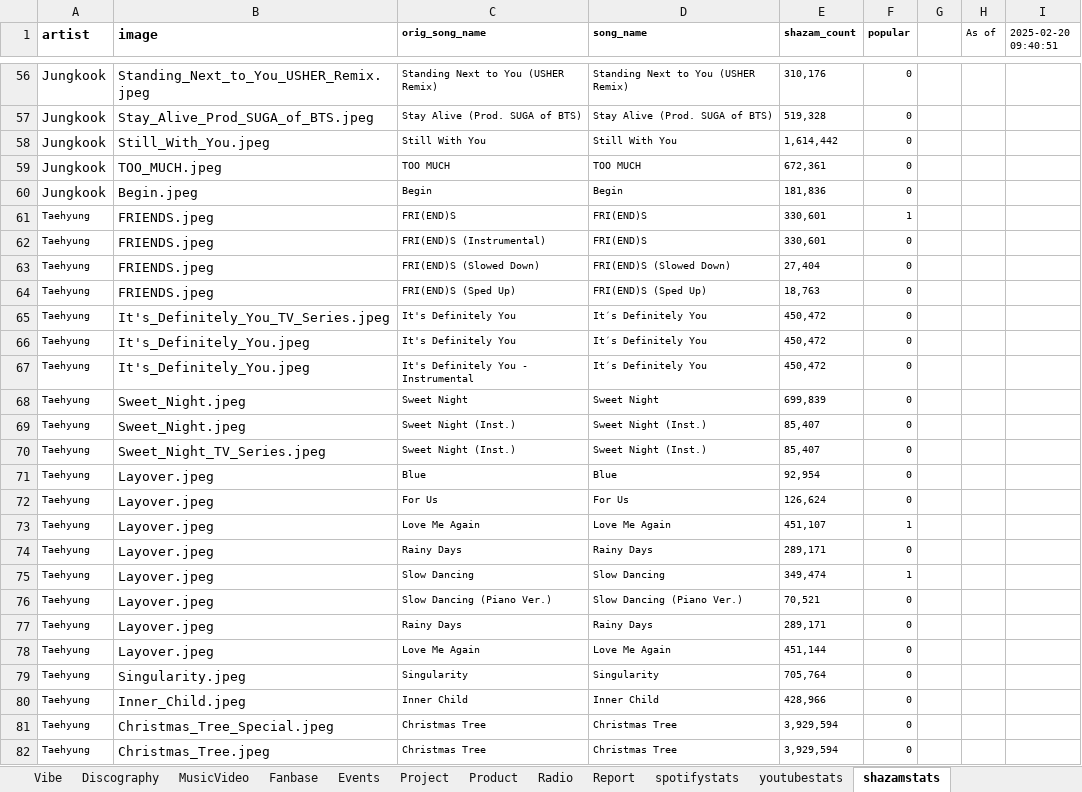
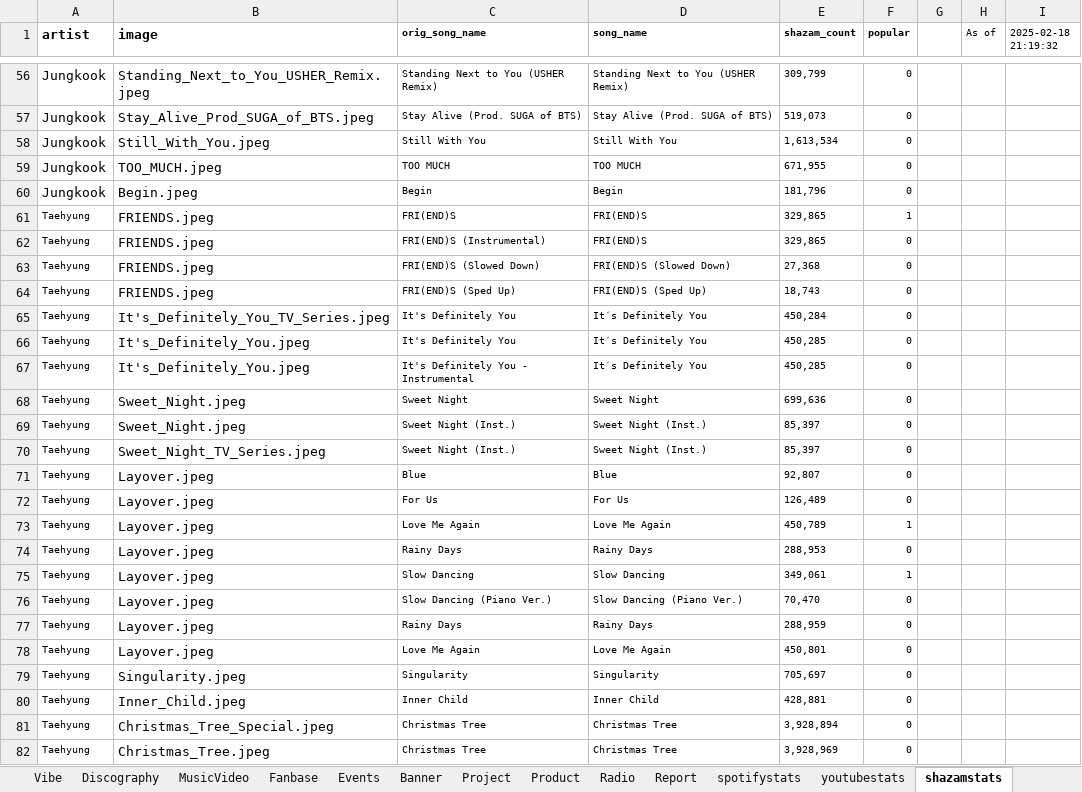
Before and after one commit to tetekoofm/taekook_universe, an Excel workbook: taekook_universe.xlsx, sheet shazamstats, drawn as a sheet; only a part is shown, gaps mark what is left out; values as stored, in another font and other column widths than the file's, no borders; the diff covers the shown part only; the diff names each change by its address in the sheet, - before the commit and + after, or states it on an @@ line.

```diff
--- a/taekook_universe.xlsx (sheet shazamstats)
+++ b/taekook_universe.xlsx (sheet shazamstats)
+sheet tab: Banner
-I1: 2025-02-20 09:40:51
+I1: 2025-02-18 21:19:32
-E56 (shazam_count): 310,176
+E56 (shazam_count): 309,799
-E57 (shazam_count): 519,328
+E57 (shazam_count): 519,073
-E58 (shazam_count): 1,614,442
+E58 (shazam_count): 1,613,534
-E59 (shazam_count): 672,361
+E59 (shazam_count): 671,955
-E60 (shazam_count): 181,836
+E60 (shazam_count): 181,796
-E61:E62 (shazam_count): 330,601
+E61:E62 (shazam_count): 329,865
-E63 (shazam_count): 27,404
+E63 (shazam_count): 27,368
-E64 (shazam_count): 18,763
+E64 (shazam_count): 18,743
-E65 (shazam_count): 450,472
+E65 (shazam_count): 450,284
-E66:E67 (shazam_count): 450,472
+E66:E67 (shazam_count): 450,285
-E68 (shazam_count): 699,839
+E68 (shazam_count): 699,636
-E69:E70 (shazam_count): 85,407
+E69:E70 (shazam_count): 85,397
-E71 (shazam_count): 92,954
+E71 (shazam_count): 92,807
-E72 (shazam_count): 126,624
+E72 (shazam_count): 126,489
-E73 (shazam_count): 451,107
+E73 (shazam_count): 450,789
-E74 (shazam_count): 289,171
+E74 (shazam_count): 288,953
-E75 (shazam_count): 349,474
+E75 (shazam_count): 349,061
-E76 (shazam_count): 70,521
+E76 (shazam_count): 70,470
-E77 (shazam_count): 289,171
+E77 (shazam_count): 288,959
-E78 (shazam_count): 451,144
+E78 (shazam_count): 450,801
-E79 (shazam_count): 705,764
+E79 (shazam_count): 705,697
-E80 (shazam_count): 428,966
+E80 (shazam_count): 428,881
-E81 (shazam_count): 3,929,594
+E81 (shazam_count): 3,928,894
-E82 (shazam_count): 3,929,594
+E82 (shazam_count): 3,928,969
```
Also changed, not shown: 74 edited cells elsewhere in this sheet, sheet youtubestats, sheet Events, 17 other files.
